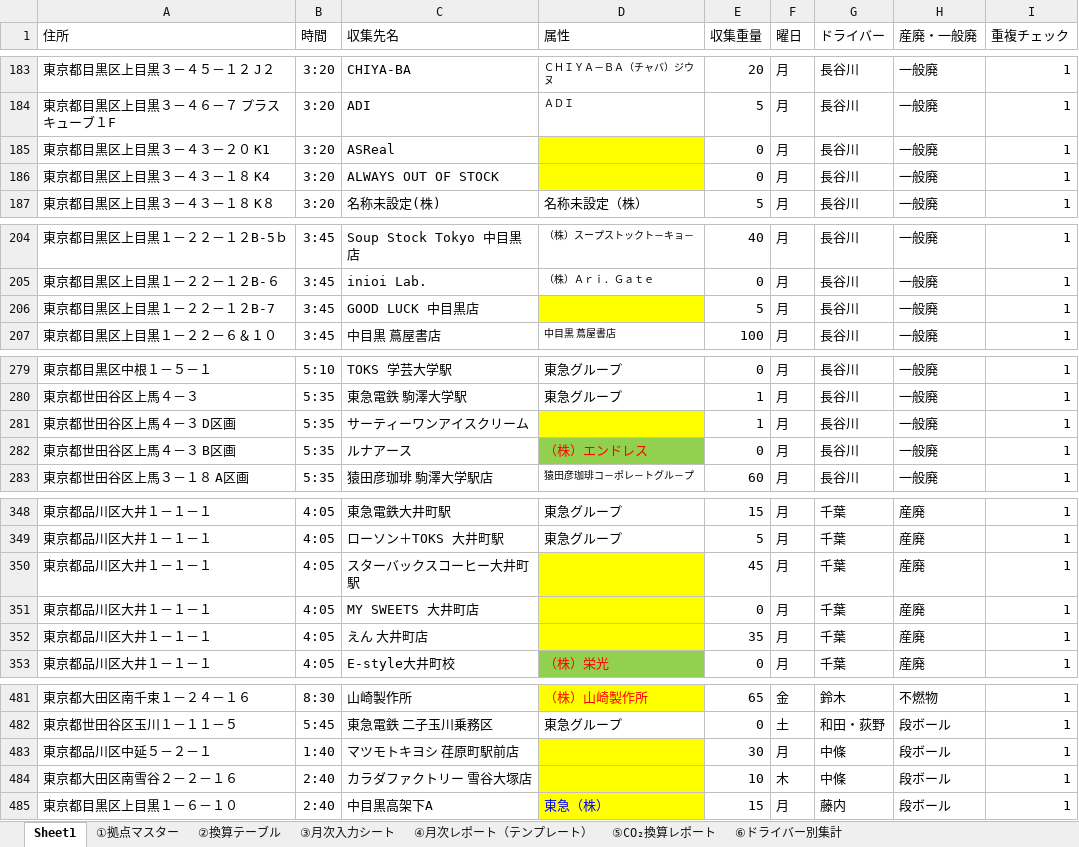
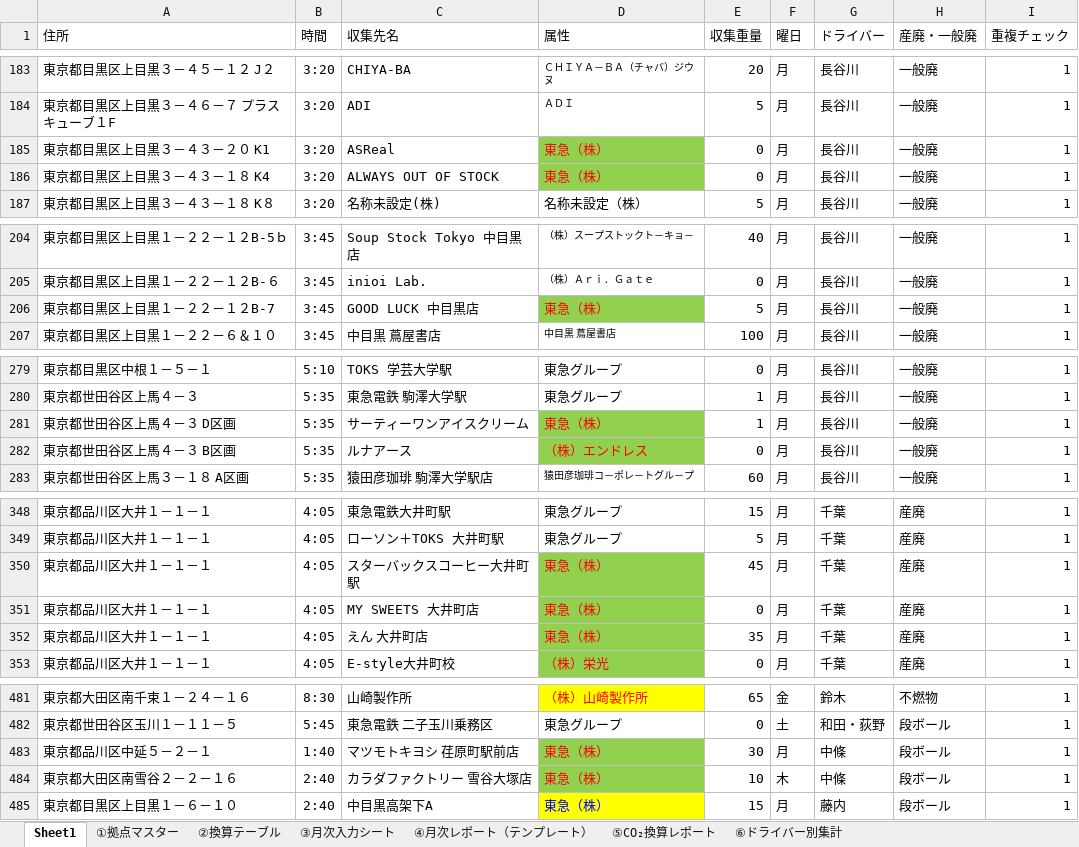
Before and after one commit to monomapblog-ui/sacure, an Excel workbook: サキュレ_拠点マスターv5_D列更新.xlsx, sheet Sheet1, drawn as a sheet; only a part is shown, gaps mark what is left out; values as stored, in another font and other column widths than the file's, no borders; the diff covers the shown part only; the diff names each change by its address in the sheet, - before the commit and + after, or states it on an @@ line.

```diff
--- a/サキュレ_拠点マスターv5_D列更新.xlsx (sheet Sheet1)
+++ b/サキュレ_拠点マスターv5_D列更新.xlsx (sheet Sheet1)
-D185:D186 (属性): (empty)
+D185:D186 (属性): 東急（株）
-D185:D186 fill: #FFFF00
+D185:D186 fill: #92D050
-D206 (属性): (empty)
+D206 (属性): 東急（株）
-D206 fill: #FFFF00
+D206 fill: #92D050
-D281 (属性): (empty)
+D281 (属性): 東急（株）
-D281 fill: #FFFF00
+D281 fill: #92D050
-D350:D352 (属性): (empty)
+D350:D352 (属性): 東急（株）
-D350:D352 fill: #FFFF00
+D350:D352 fill: #92D050
-D483:D484 (属性): (empty)
+D483:D484 (属性): 東急（株）
-D483:D484 fill: #FFFF00
+D483:D484 fill: #92D050
```
Also changed, not shown: 6 edited cells and cell formats elsewhere in this sheet, 1 other file.
